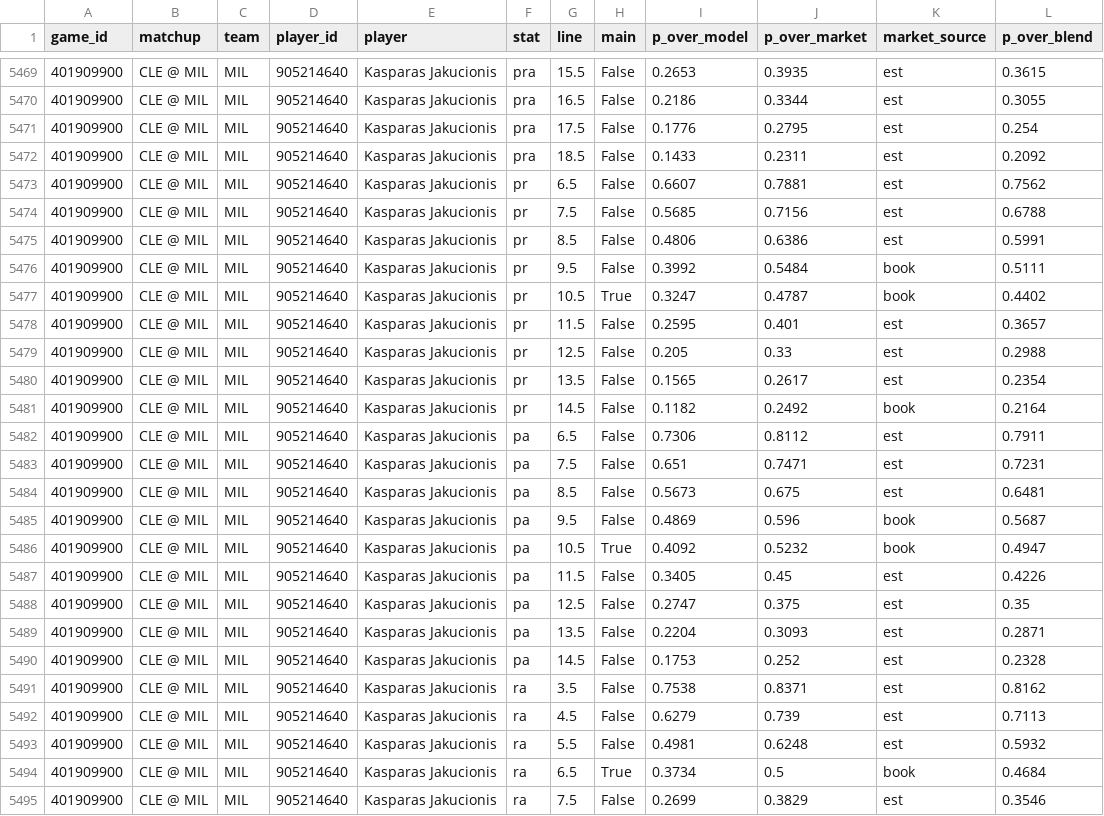
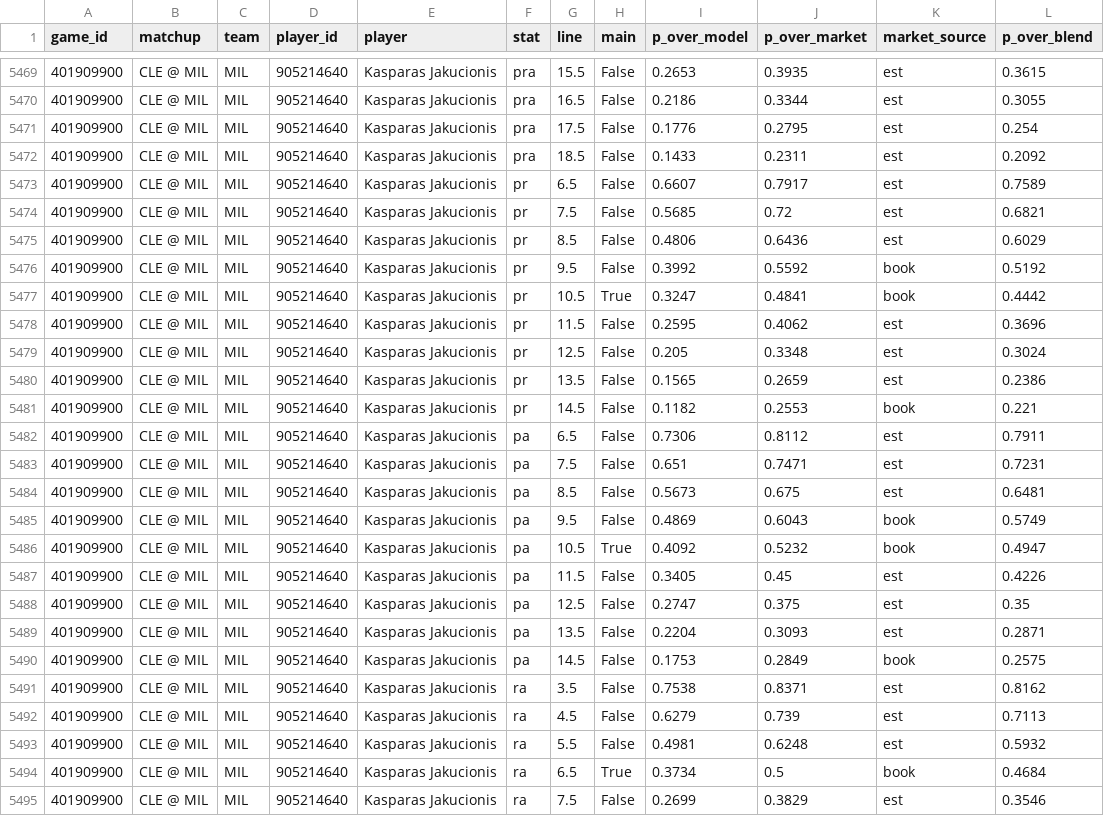
Before and after one commit to shreyaslamba2004-svg/NBA, a CSV file: output/2026-10-31/ladder.csv, drawn as a sheet; only a part is shown, gaps mark what is left out; the diff covers the shown part only.

```diff
--- a/output/2026-10-31/ladder.csv
+++ b/output/2026-10-31/ladder.csv
@@ -5472,11 +5472,11 @@ game_id,matchup,team,player_id,player,stat,line,main,p_over_model,p_over_market,
 401909900,CLE @ MIL,MIL,905214640,Kasparas Jakucionis,pra,18.5,False,0.1433,0.2311,est,0.2092
-401909900,CLE @ MIL,MIL,905214640,Kasparas Jakucionis,pr,6.5,False,0.6607,0.7881,est,0.7562
-401909900,CLE @ MIL,MIL,905214640,Kasparas Jakucionis,pr,7.5,False,0.5685,0.7156,est,0.6788
-401909900,CLE @ MIL,MIL,905214640,Kasparas Jakucionis,pr,8.5,False,0.4806,0.6386,est,0.5991
-401909900,CLE @ MIL,MIL,905214640,Kasparas Jakucionis,pr,9.5,False,0.3992,0.5484,book,0.5111
-401909900,CLE @ MIL,MIL,905214640,Kasparas Jakucionis,pr,10.5,True,0.3247,0.4787,book,0.4402
-401909900,CLE @ MIL,MIL,905214640,Kasparas Jakucionis,pr,11.5,False,0.2595,0.401,est,0.3657
-401909900,CLE @ MIL,MIL,905214640,Kasparas Jakucionis,pr,12.5,False,0.205,0.33,est,0.2988
-401909900,CLE @ MIL,MIL,905214640,Kasparas Jakucionis,pr,13.5,False,0.1565,0.2617,est,0.2354
-401909900,CLE @ MIL,MIL,905214640,Kasparas Jakucionis,pr,14.5,False,0.1182,0.2492,book,0.2164
+401909900,CLE @ MIL,MIL,905214640,Kasparas Jakucionis,pr,6.5,False,0.6607,0.7917,est,0.7589
+401909900,CLE @ MIL,MIL,905214640,Kasparas Jakucionis,pr,7.5,False,0.5685,0.72,est,0.6821
+401909900,CLE @ MIL,MIL,905214640,Kasparas Jakucionis,pr,8.5,False,0.4806,0.6436,est,0.6029
+401909900,CLE @ MIL,MIL,905214640,Kasparas Jakucionis,pr,9.5,False,0.3992,0.5592,book,0.5192
+401909900,CLE @ MIL,MIL,905214640,Kasparas Jakucionis,pr,10.5,True,0.3247,0.4841,book,0.4442
+401909900,CLE @ MIL,MIL,905214640,Kasparas Jakucionis,pr,11.5,False,0.2595,0.4062,est,0.3696
+401909900,CLE @ MIL,MIL,905214640,Kasparas Jakucionis,pr,12.5,False,0.205,0.3348,est,0.3024
+401909900,CLE @ MIL,MIL,905214640,Kasparas Jakucionis,pr,13.5,False,0.1565,0.2659,est,0.2386
+401909900,CLE @ MIL,MIL,905214640,Kasparas Jakucionis,pr,14.5,False,0.1182,0.2553,book,0.221
 401909900,CLE @ MIL,MIL,905214640,Kasparas Jakucionis,pa,6.5,False,0.7306,0.8112,est,0.7911
@@ -5484,3 +5484,3 @@ game_id,matchup,team,player_id,player,stat,line,main,p_over_model,p_over_market,
 401909900,CLE @ MIL,MIL,905214640,Kasparas Jakucionis,pa,8.5,False,0.5673,0.675,est,0.6481
-401909900,CLE @ MIL,MIL,905214640,Kasparas Jakucionis,pa,9.5,False,0.4869,0.596,book,0.5687
+401909900,CLE @ MIL,MIL,905214640,Kasparas Jakucionis,pa,9.5,False,0.4869,0.6043,book,0.5749
 401909900,CLE @ MIL,MIL,905214640,Kasparas Jakucionis,pa,10.5,True,0.4092,0.5232,book,0.4947
@@ -5489,3 +5489,3 @@ game_id,matchup,team,player_id,player,stat,line,main,p_over_model,p_over_market,
 401909900,CLE @ MIL,MIL,905214640,Kasparas Jakucionis,pa,13.5,False,0.2204,0.3093,est,0.2871
-401909900,CLE @ MIL,MIL,905214640,Kasparas Jakucionis,pa,14.5,False,0.1753,0.252,est,0.2328
+401909900,CLE @ MIL,MIL,905214640,Kasparas Jakucionis,pa,14.5,False,0.1753,0.2849,book,0.2575
 401909900,CLE @ MIL,MIL,905214640,Kasparas Jakucionis,ra,3.5,False,0.7538,0.8371,est,0.8162
```
Also changed, not shown: 129 edited cells elsewhere in this file, output/2026-10-31/edges.csv, output/2026-10-31/lines.csv, 7 other files.
